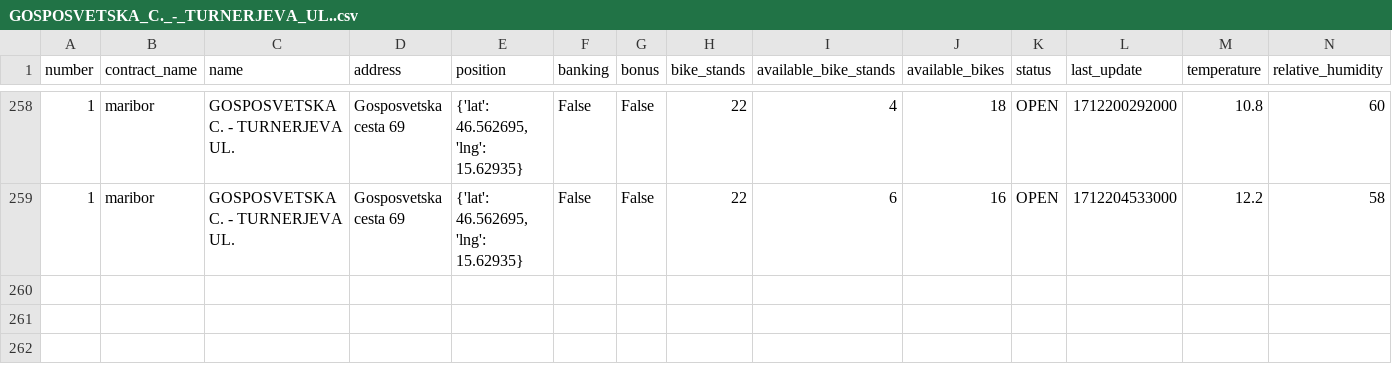
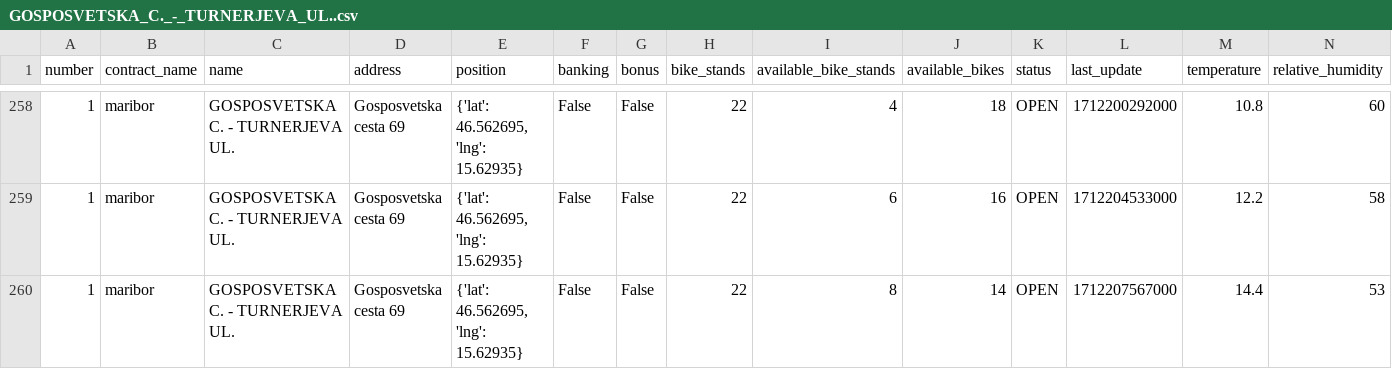
Before and after one commit to jasasuster/mbajk_prediction_system, a CSV file: data/processed/GOSPOSVETSKA_C._-_TURNERJEVA_UL..csv, drawn as a sheet; only a part is shown, gaps mark what is left out; rows hold the shown columns only; the diff names each change by its address in the sheet, - before the commit and + after, or states it on an @@ line.

```diff
--- a/data/processed/GOSPOSVETSKA_C._-_TURNERJEVA_UL..csv
+++ b/data/processed/GOSPOSVETSKA_C._-_TURNERJEVA_UL..csv
+row 260: 1 | maribor | GOSPOSVETSKA C. - TURNERJEVA UL. | Gosposvetska cesta 69 | {'lat': 46.562695, 'lng': 15.62935} | False | False | 22 | 8 | 14 | OPEN | 1712207567000 | 14.4 | 53
```
Also changed, not shown: data/processed/GORKEGA_UL._-_OŠ_FRANCETA_PREŠERNA.csv, data/processed/NICEHASH_-_C._PROLETARSKIH_BRIGAD.csv, 28 other files.
